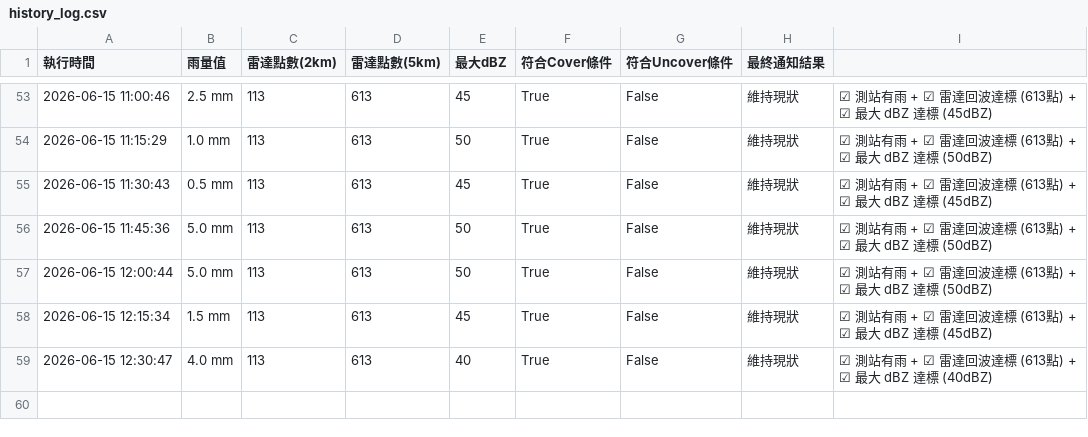
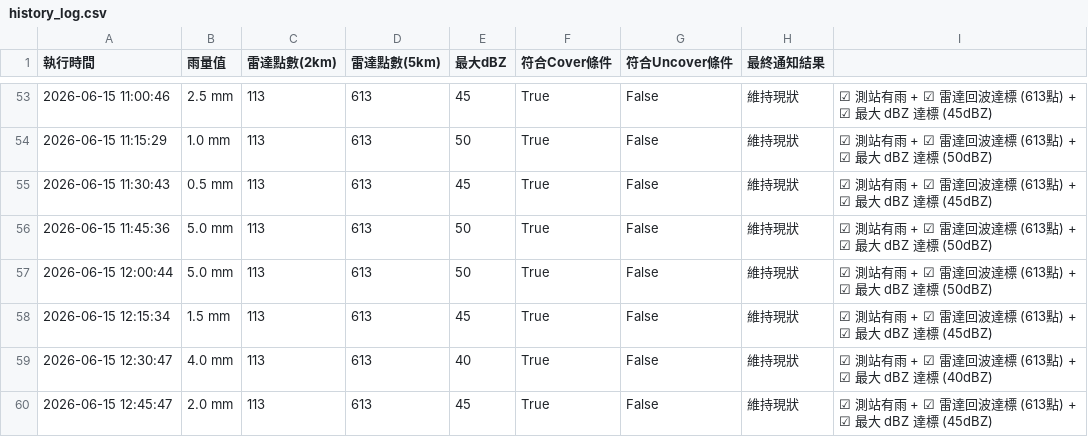
Before and after one commit to fuyoung205122/company-line-notify, a CSV file: history_log.csv, drawn as a sheet; only a part is shown, gaps mark what is left out.

```diff
--- a/history_log.csv
+++ b/history_log.csv
@@ -59 +59,2 @@
 2026-06-15 12:30:47,4.0 mm,113,613,40,True,False,維持現狀,☑ 測站有雨 + ☑ 雷達回波達標 (613點) + ☑ 最大 dBZ 達標 (40dBZ)
+2026-06-15 12:45:47,2.0 mm,113,613,45,True,False,維持現狀,☑ 測站有雨 + ☑ 雷達回波達標 (613點) + ☑ 最大 dBZ 達標 (45dBZ)
```
Also changed, not shown: 2 other files.
